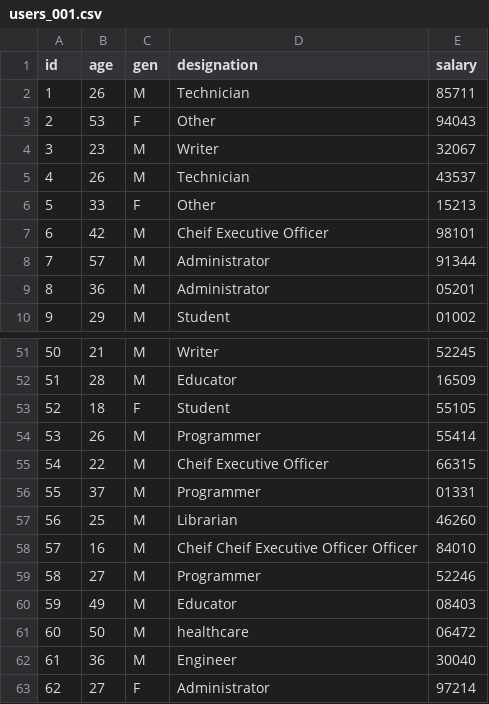
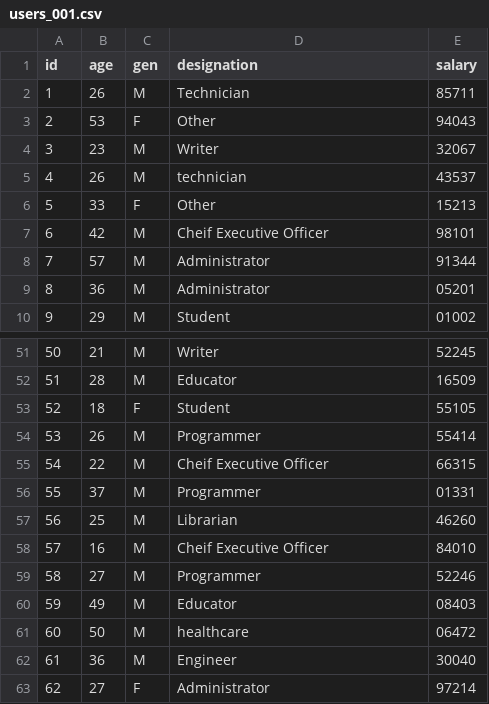
Before and after one commit to naveenpn-trainer/big-data-engineering-masters-program, a CSV file: workspace/pyspark/resources/dataset/users/csv_format/users_001.csv, drawn as a sheet; only a part is shown, gaps mark what is left out.

```diff
--- a/workspace/pyspark/resources/dataset/users/csv_format/users_001.csv
+++ b/workspace/pyspark/resources/dataset/users/csv_format/users_001.csv
@@ -4,3 +4,3 @@ id,age,gen,designation,salary
 3,23,M,Writer,32067
-4,26,M,Technician,43537
+4,26,M,technician,43537
 5,33,F,Other,15213
@@ -57,3 +57,3 @@ id,age,gen,designation,salary
 56,25,M,Librarian,46260
-57,16,M,Cheif Cheif Executive Officer Officer,84010
+57,16,M,Cheif Executive Officer,84010
 58,27,M,Programmer,52246
```
Also changed, not shown: 23 other files.
